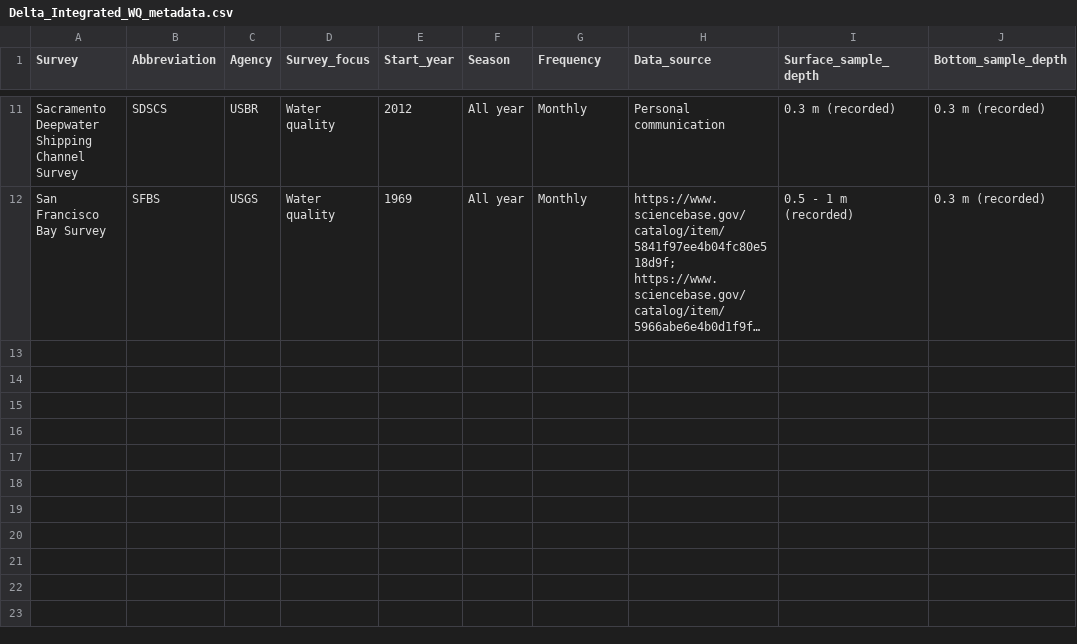
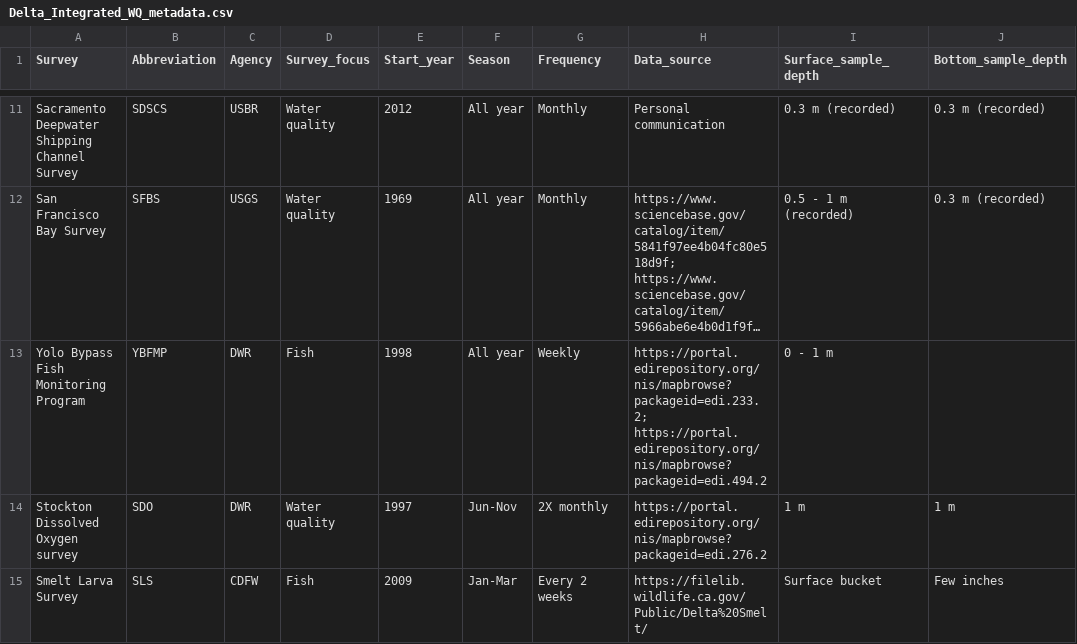
Before and after one commit to rosehartman/WQ-discrete, a CSV file: Data publication/data_objects/Delta_Integrated_WQ_metadata.csv, drawn as a sheet; only a part is shown, gaps mark what is left out; long unchanged cells end in …; the diff names each change by its address in the sheet, - before the commit and + after, or states it on an @@ line.

```diff
--- a/Data publication/data_objects/Delta_Integrated_WQ_metadata.csv
+++ b/Data publication/data_objects/Delta_Integrated_WQ_metadata.csv
+row 13: Yolo Bypass Fish Monitoring Program | YBFMP | DWR | Fish | 1998 | All year | Weekly | https://portal.edirepository.org/nis/mapbrowse?packageid=edi.233.2; https://portal.edirepository.org/nis/mapbrowse?packageid=edi.494.2 | 0 - 1 m
+row 14: Stockton Dissolved Oxygen survey | SDO | DWR | Water quality | 1997 | Jun-Nov | 2X monthly | https://portal.edirepository.org/nis/mapbrowse?packageid=edi.276.2 | 1 m | 1 m
+row 15: Smelt Larva Survey | SLS | CDFW | Fish | 2009 | Jan-Mar | Every 2 weeks | https://filelib.wildlife.ca.gov/Public/Delta%20Smelt/ | Surface bucket | Few inches
```
Also changed, not shown: 2 other files.
